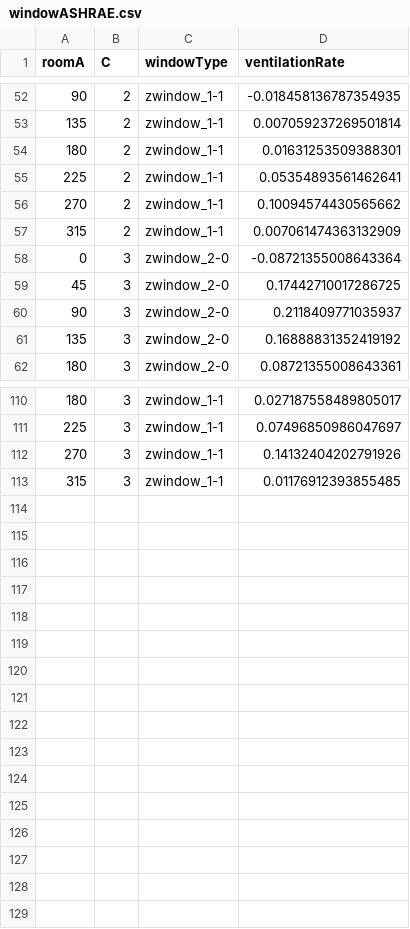
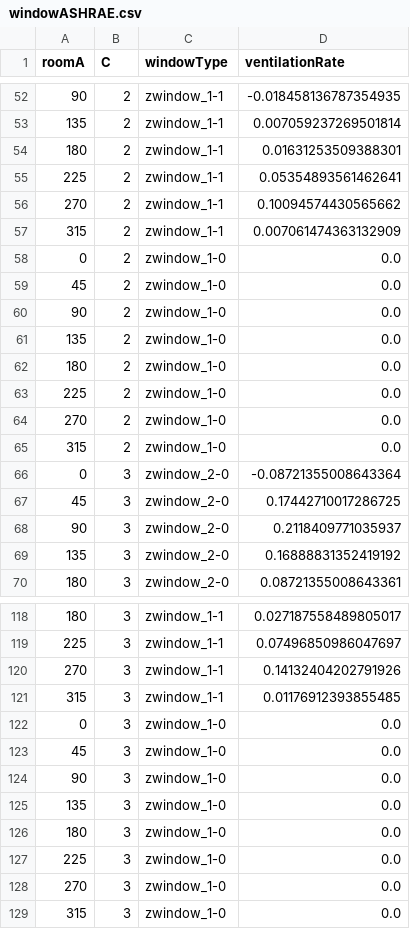
Before and after one commit to nbachand/city_block_cfd, a CSV file: ashrae_exports/windowASHRAE.csv, drawn as a sheet; only a part is shown, gaps mark what is left out; the diff covers the shown part only; the diff names each change by its address in the sheet, - before the commit and + after, or states it on an @@ line.

Commit message:
correcting mislabeled window and rerunning for ashrae stuff

```diff
--- a/ashrae_exports/windowASHRAE.csv
+++ b/ashrae_exports/windowASHRAE.csv
+row 58: 0 | 2 | zwindow_1-0 | 0.0
+row 59: 45 | 2 | zwindow_1-0 | 0.0
+row 60: 90 | 2 | zwindow_1-0 | 0.0
+row 61: 135 | 2 | zwindow_1-0 | 0.0
+row 62: 180 | 2 | zwindow_1-0 | 0.0
+row 63: 225 | 2 | zwindow_1-0 | 0.0
+row 64: 270 | 2 | zwindow_1-0 | 0.0
+row 65: 315 | 2 | zwindow_1-0 | 0.0
+row 122: 0 | 3 | zwindow_1-0 | 0.0
+row 123: 45 | 3 | zwindow_1-0 | 0.0
+row 124: 90 | 3 | zwindow_1-0 | 0.0
+row 125: 135 | 3 | zwindow_1-0 | 0.0
+row 126: 180 | 3 | zwindow_1-0 | 0.0
+row 127: 225 | 3 | zwindow_1-0 | 0.0
+row 128: 270 | 3 | zwindow_1-0 | 0.0
+row 129: 315 | 3 | zwindow_1-0 | 0.0
```
Also changed, not shown: 30 edited cells elsewhere in this file, 3 other files.
